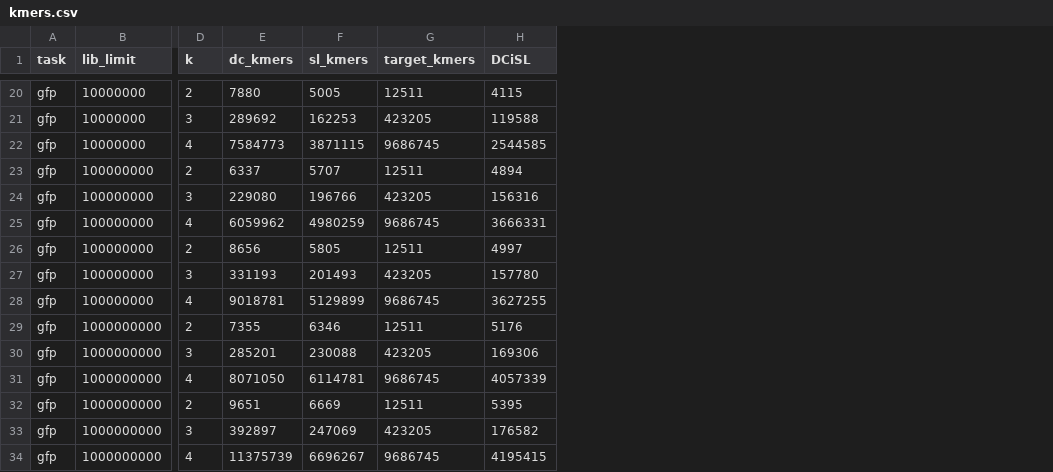
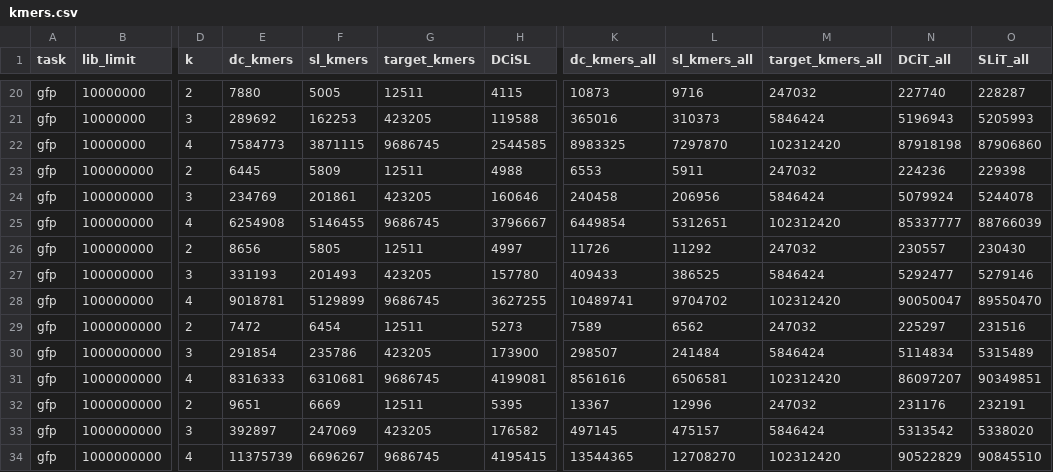
Before and after one commit to OrensteinLab/DeCoDe, a CSV file: results/sl_comparison/kmers.csv, drawn as a sheet; only a part is shown, gaps mark what is left out; the diff covers the shown part only; the diff names each change by its address in the sheet, - before the commit and + after, or states it on an @@ line.

Commit message:
Update scripts and analysis for new kmer figures

```diff
--- a/results/sl_comparison/kmers.csv
+++ b/results/sl_comparison/kmers.csv
+column K (dc_kmers_all), rows 20-34: 10873 | 365016 | 8983325 | 6553 | 240458 | 6449854 | 11726 | 409433 | 10489741 | 7589 | 298507 | 8561616 | 13367 | 497145 | 13544365
+column L (sl_kmers_all), rows 20-34: 9716 | 310373 | 7297870 | 5911 | 206956 | 5312651 | 11292 | 386525 | 9704702 | 6562 | 241484 | 6506581 | 12996 | 475157 | 12708270
+column M (target_kmers_all), rows 20-34: 247032 | 5846424 | 102312420 | 247032 | 5846424 | 102312420 | 247032 | 5846424 | 102312420 | 247032 | 5846424 | 102312420 | 247032 | 5846424 | 102312420
+column N (DCiT_all), rows 20-34: 227740 | 5196943 | 87918198 | 224236 | 5079924 | 85337777 | 230557 | 5292477 | 90050047 | 225297 | 5114834 | 86097207 | 231176 | 5313542 | 90522829
+column O (SLiT_all), rows 20-34: 228287 | 5205993 | 87906860 | 229398 | 5244078 | 88766039 | 230430 | 5279146 | 89550470 | 231516 | 5315489 | 90349851 | 232191 | 5338020 | 90845510
-E23 (dc_kmers): 6337
+E23 (dc_kmers): 6445
-F23 (sl_kmers): 5707
+F23 (sl_kmers): 5809
-H23 (DCiSL): 4894
+H23 (DCiSL): 4988
-E24 (dc_kmers): 229080
+E24 (dc_kmers): 234769
-F24 (sl_kmers): 196766
+F24 (sl_kmers): 201861
-H24 (DCiSL): 156316
+H24 (DCiSL): 160646
-E25 (dc_kmers): 6059962
+E25 (dc_kmers): 6254908
-F25 (sl_kmers): 4980259
+F25 (sl_kmers): 5146455
-H25 (DCiSL): 3666331
+H25 (DCiSL): 3796667
-E29 (dc_kmers): 7355
+E29 (dc_kmers): 7472
-F29 (sl_kmers): 6346
+F29 (sl_kmers): 6454
-H29 (DCiSL): 5176
+H29 (DCiSL): 5273
-E30 (dc_kmers): 285201
+E30 (dc_kmers): 291854
-F30 (sl_kmers): 230088
+F30 (sl_kmers): 235786
-H30 (DCiSL): 169306
+H30 (DCiSL): 173900
-E31 (dc_kmers): 8071050
+E31 (dc_kmers): 8316333
-F31 (sl_kmers): 6114781
+F31 (sl_kmers): 6310681
-H31 (DCiSL): 4057339
+H31 (DCiSL): 4199081
```
Also changed, not shown: 27 edited cells elsewhere in this file, 4 other files.
